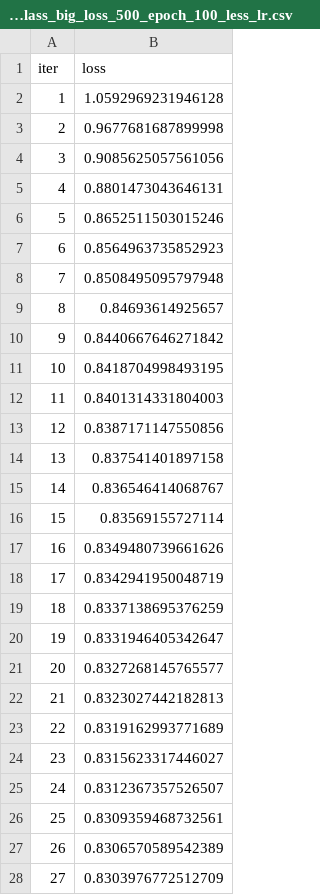
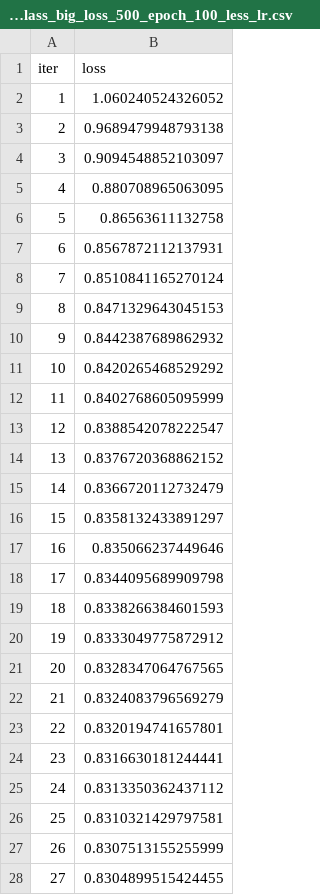
Before and after one commit to Jayent-Dev-1232/NLP_Bootcamp, a CSV file: Section_2-PyTorch_and_Text_Classification_with_Neural_Networks/ffnn_bow_class_big_loss_500_epoch_100_less_lr.csv, drawn as a sheet; only a part is shown; the diff covers the shown part only.

```diff
--- a/Section_2-PyTorch_and_Text_Classification_with_Neural_Networks/ffnn_bow_class_big_loss_500_epoch_100_less_lr.csv
+++ b/Section_2-PyTorch_and_Text_Classification_with_Neural_Networks/ffnn_bow_class_big_loss_500_epoch_100_less_lr.csv
@@ -1,28 +1,28 @@
 iter, loss
-1,1.0592969231946128
-2,0.9677681687899998
-3,0.9085625057561056
-4,0.8801473043646131
-5,0.8652511503015246
-6,0.8564963735852923
-7,0.8508495095797948
-8,0.84693614925657
-9,0.8440667646271842
-10,0.8418704998493195
-11,0.8401314331804003
-12,0.8387171147550856
-13,0.837541401897158
-14,0.836546414068767
-15,0.83569155727114
-16,0.8349480739661626
-17,0.8342941950048719
-18,0.8337138695376259
-19,0.8331946405342647
-20,0.8327268145765577
-21,0.8323027442182813
-22,0.8319162993771689
-23,0.8315623317446027
-24,0.8312367357526507
-25,0.8309359468732561
-26,0.8306570589542389
-27,0.8303976772512709
+1,1.060240524326052
+2,0.9689479948793138
+3,0.9094548852103097
+4,0.880708965063095
+5,0.86563611132758
+6,0.8567872112137931
+7,0.8510841165270124
+8,0.8471329643045153
+9,0.8442387689862932
+10,0.8420265468529292
+11,0.8402768605095999
+12,0.8388542078222547
+13,0.8376720368862152
+14,0.8366720112732479
+15,0.8358132433891297
+16,0.835066237449646
+17,0.8344095689909798
+18,0.8338266384601593
+19,0.8333049775872912
+20,0.8328347064767565
+21,0.8324083796569279
+22,0.8320194741657801
+23,0.8316630181244441
+24,0.8313350362437112
+25,0.8310321429797581
+26,0.8307513155255999
+27,0.8304899515424455
```
Also changed, not shown: 73 edited cells elsewhere in this file, Section_2-PyTorch_and_Text_Classification_with_Neural_Networks/ffnn_bow_class_big_loss_500_epoch_100_less_lr_dropout.csv, 3 other files.
